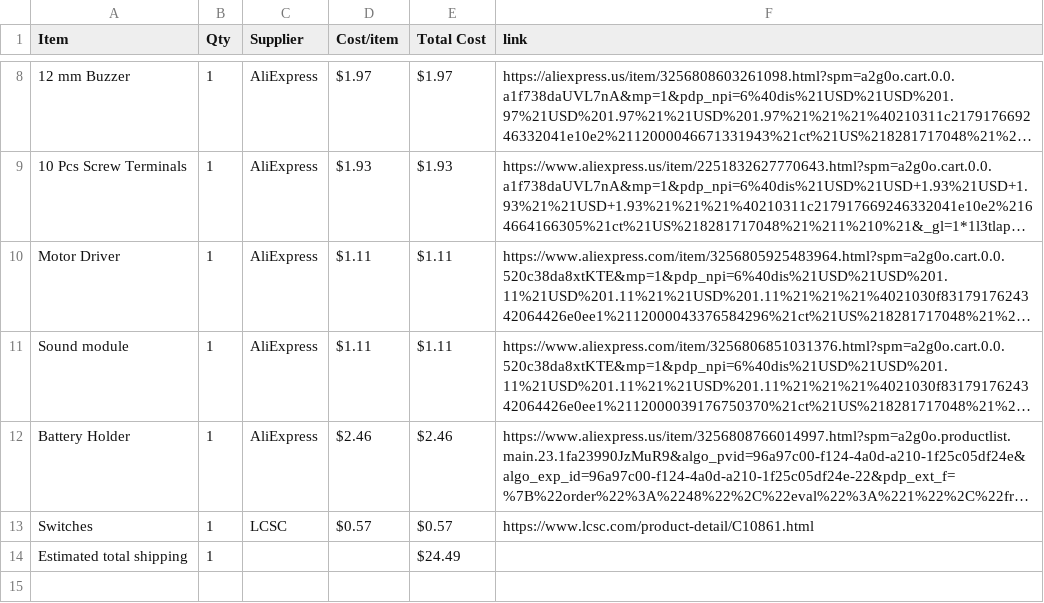
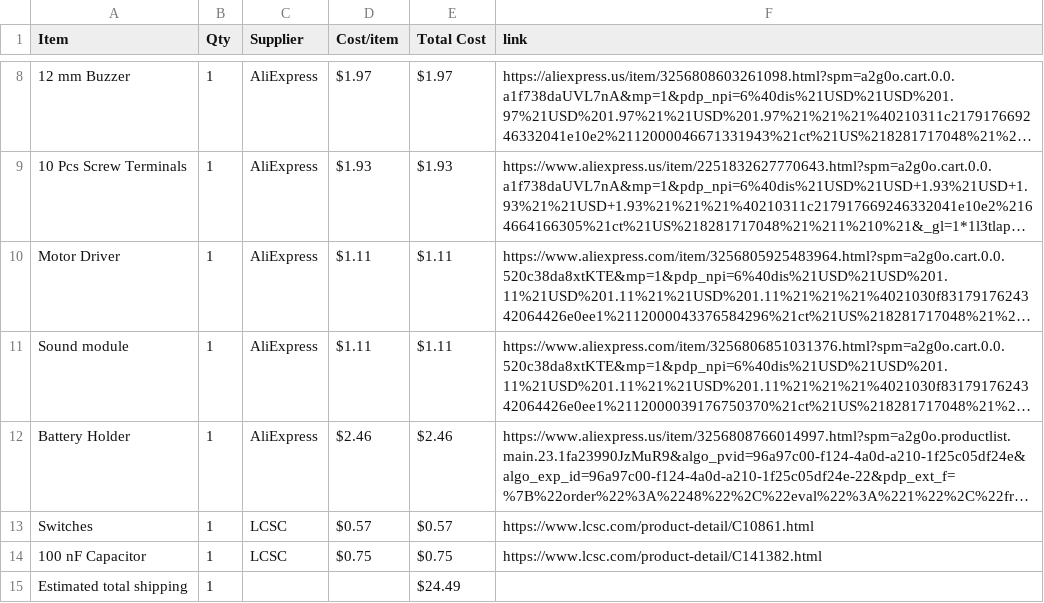
Before and after one commit to madadisriram11-web/RunawayAlarmClock1, a CSV file: BOM.csv, drawn as a sheet; only a part is shown, gaps mark what is left out; long unchanged cells end in …; the diff names each change by its address in the sheet, - before the commit and + after, or states it on an @@ line.

Commit message:
Sync Runaway Alarm Clock from Half Life

```diff
--- a/BOM.csv
+++ b/BOM.csv
+row 14: 100 nF Capacitor | 1 | LCSC | $0.75 | $0.75 | https://www.lcsc.com/product-detail/C141382.html
```
